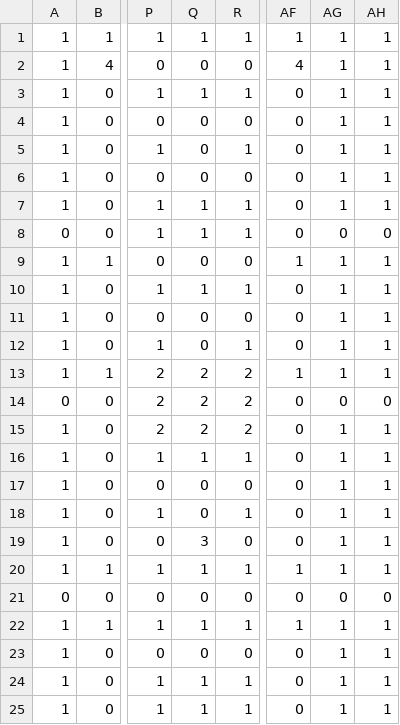
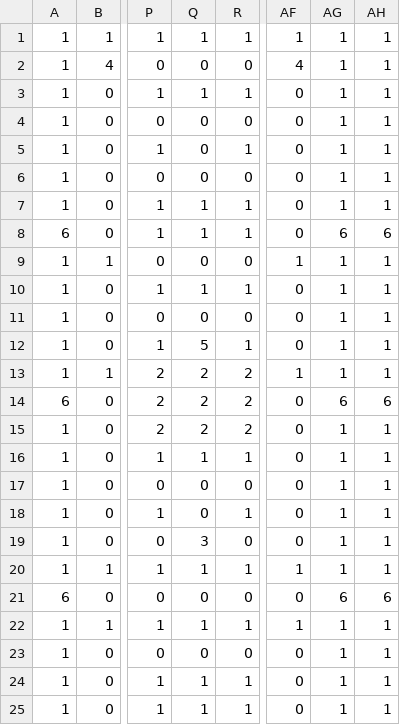
Before and after one commit to xanthos203/Pac-Man, a CSV file: Pac-Man/src/view/gui/GUI.csv, drawn as a sheet; only a part is shown, gaps mark what is left out; the diff names each change by its address in the sheet, - before the commit and + after, or states it on an @@ line.

```diff
--- a/Pac-Man/src/view/gui/GUI.csv
+++ b/Pac-Man/src/view/gui/GUI.csv
-A8: 0
+A8: 6
-AG8: 0
+AG8: 6
-AH8: 0
+AH8: 6
-Q12: 0
+Q12: 5
-A14: 0
+A14: 6
-AG14: 0
+AG14: 6
-AH14: 0
+AH14: 6
-A21: 0
+A21: 6
-AG21: 0
+AG21: 6
-AH21: 0
+AH21: 6
```
Also changed, not shown: 12 other files.
